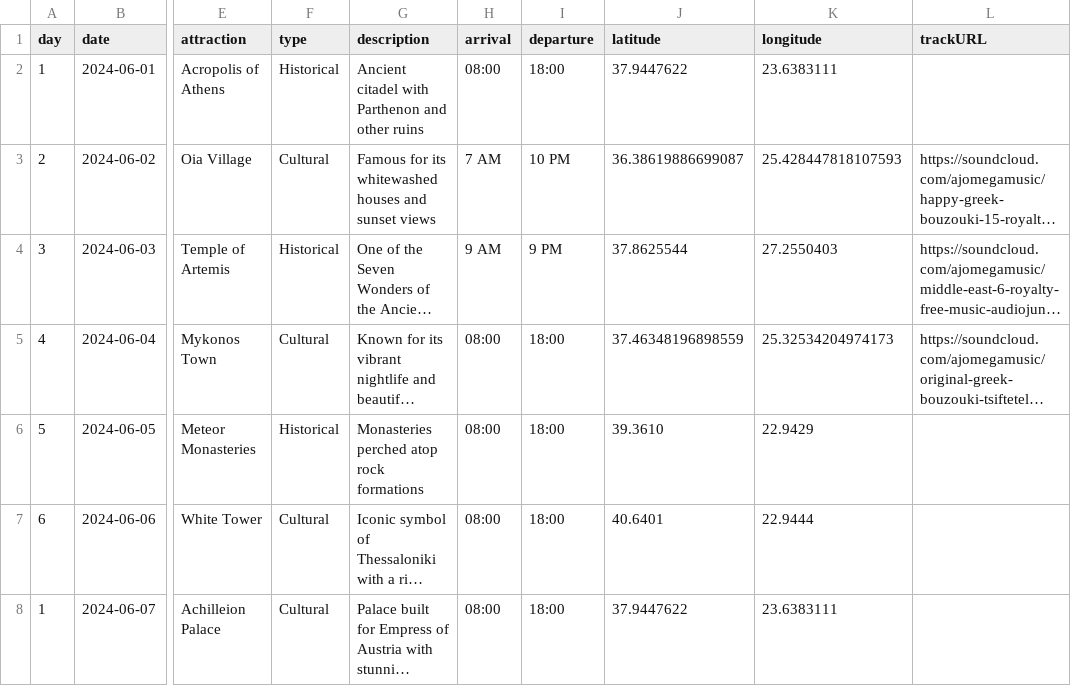
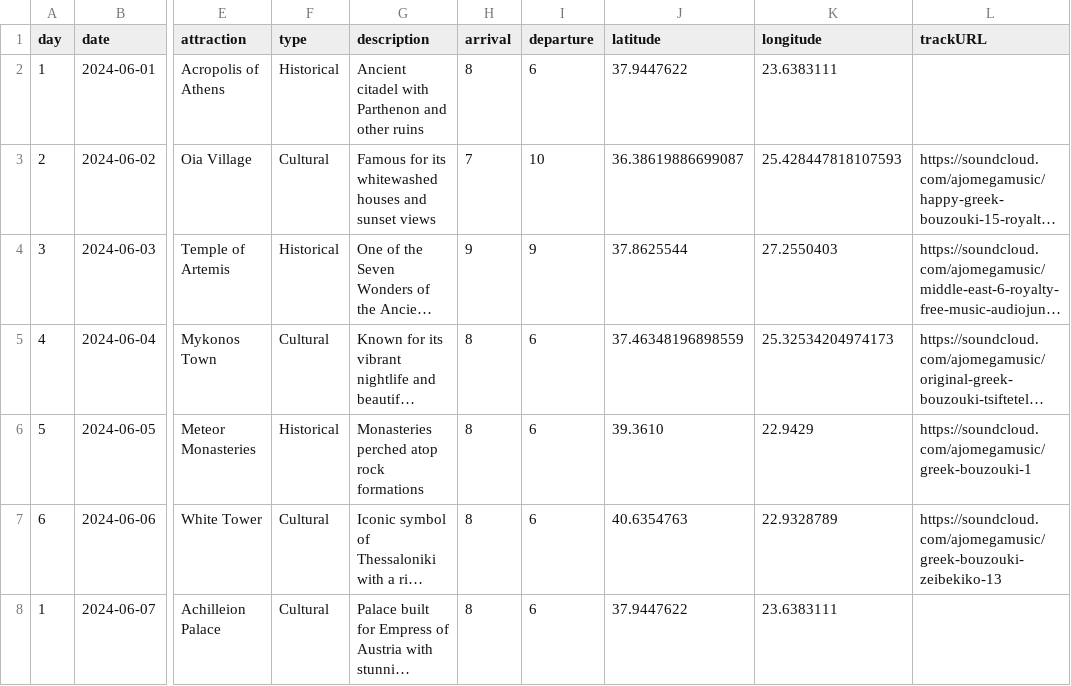
Before and after one commit to vishugp/Trip, a CSV file: data/itinerary.csv, drawn as a sheet; only a part is shown, gaps mark what is left out; long unchanged cells end in …; the diff names each change by its address in the sheet, - before the commit and + after, or states it on an @@ line.

```diff
--- a/data/itinerary.csv
+++ b/data/itinerary.csv
-H2 (arrival): 08:00
+H2 (arrival): 8
-I2 (departure): 18:00
+I2 (departure): 6
-H3 (arrival): 7 AM
+H3 (arrival): 7
-I3 (departure): 10 PM
+I3 (departure): 10
-H4 (arrival): 9 AM
+H4 (arrival): 9
-I4 (departure): 9 PM
+I4 (departure): 9
-H5:H8 (arrival): 08:00
+H5:H8 (arrival): 8
-I5:I8 (departure): 18:00
+I5:I8 (departure): 6
-L6 (trackURL): (empty)
+L6 (trackURL): https://soundcloud.com/ajomegamusic/greek-bouzouki-1
-J7 (latitude): 40.6401
+J7 (latitude): 40.6354763
-K7 (longitude): 22.9444
+K7 (longitude): 22.9328789
-L7 (trackURL): (empty)
+L7 (trackURL): https://soundcloud.com/ajomegamusic/greek-bouzouki-zeibekiko-13
```
Also changed, not shown: data/local_attractions.csv, 3 other files.
